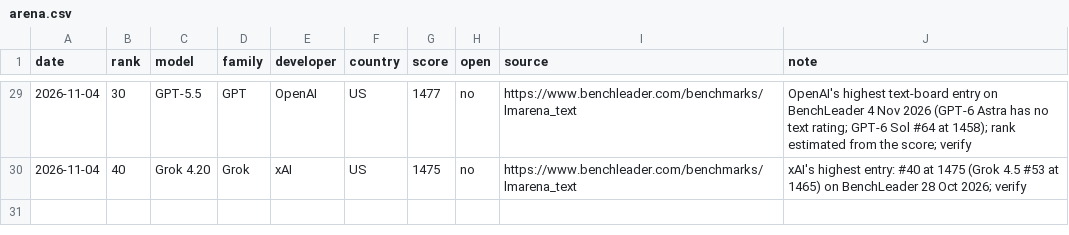
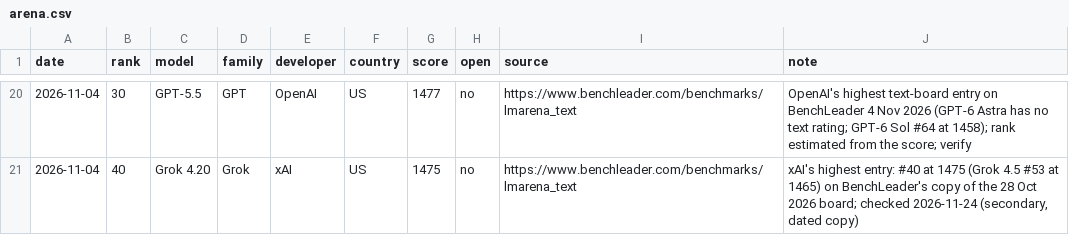
Before and after one commit to mcmarcocheung98-max/dashboards, a CSV file: data/ai-models/arena.csv, drawn as a sheet; only a part is shown, gaps mark what is left out; the diff covers the shown part only.

```diff
--- a/data/ai-models/arena.csv
+++ b/data/ai-models/arena.csv
@@ -30 +21 @@ date,rank,model,family,developer,country,score,open,source,note
-2026-11-04,40,Grok 4.20,Grok,xAI,US,1475,no,https://www.benchleader.com/benchmarks/lmarena_text,xAI's highest entry: #40 at 1475 (Grok 4.5 #53 at 1465) on BenchLeader 28 Oct 2026; verify
+2026-11-04,40,Grok 4.20,Grok,xAI,US,1475,no,https://www.benchleader.com/benchmarks/lmarena_text,"xAI's highest entry: #40 at 1475 (Grok 4.5 #53 at 1465) on BenchLeader's copy of the 28 Oct 2026 board; checked 2026-11-24 (secondary, dated copy)"
```
Also changed, not shown: 9 removed rows and 11 edited cells elsewhere in this file, data/ai-models/china_hardware.csv, data/ai-models/costs.csv, 3 other files.
